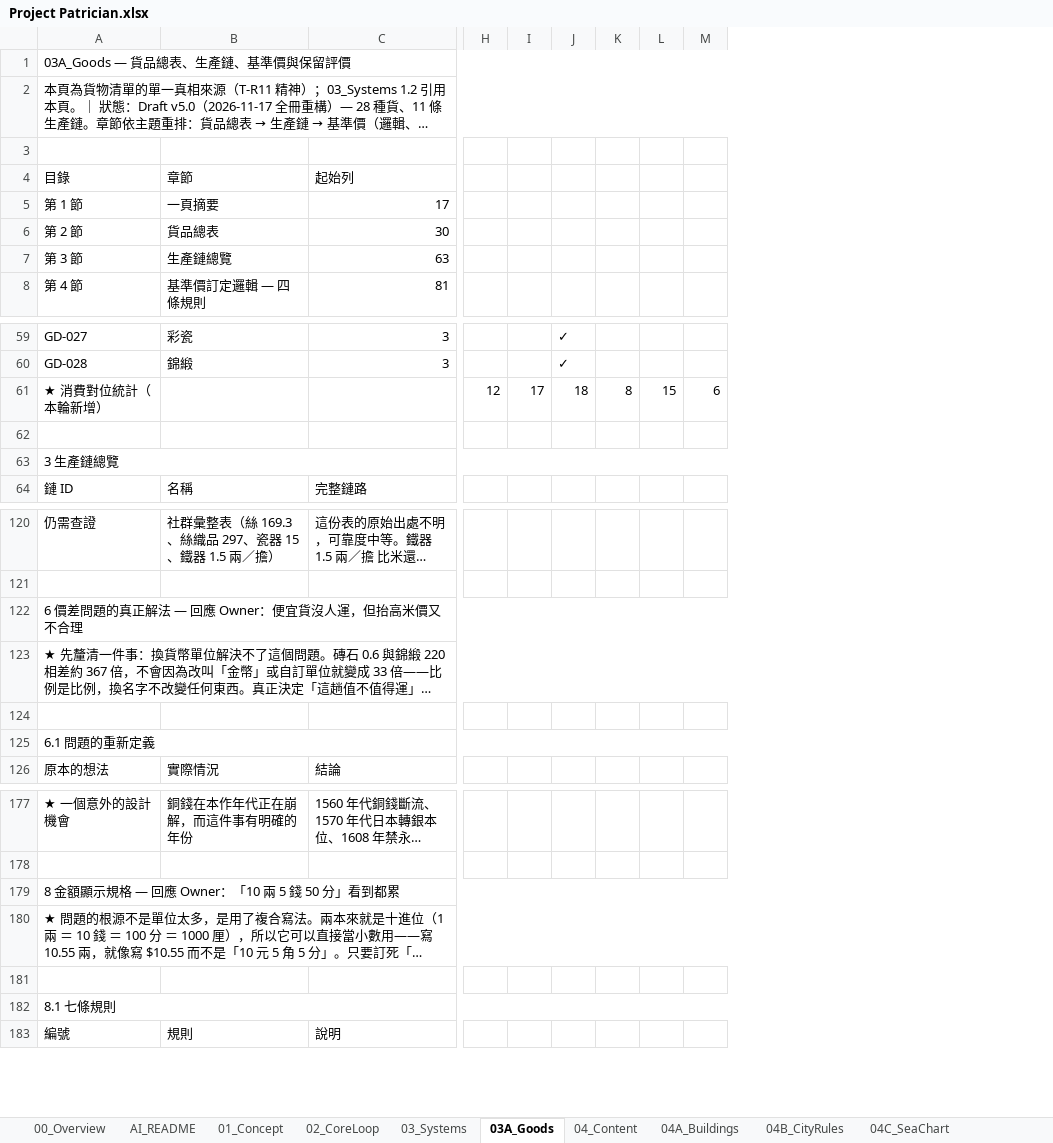
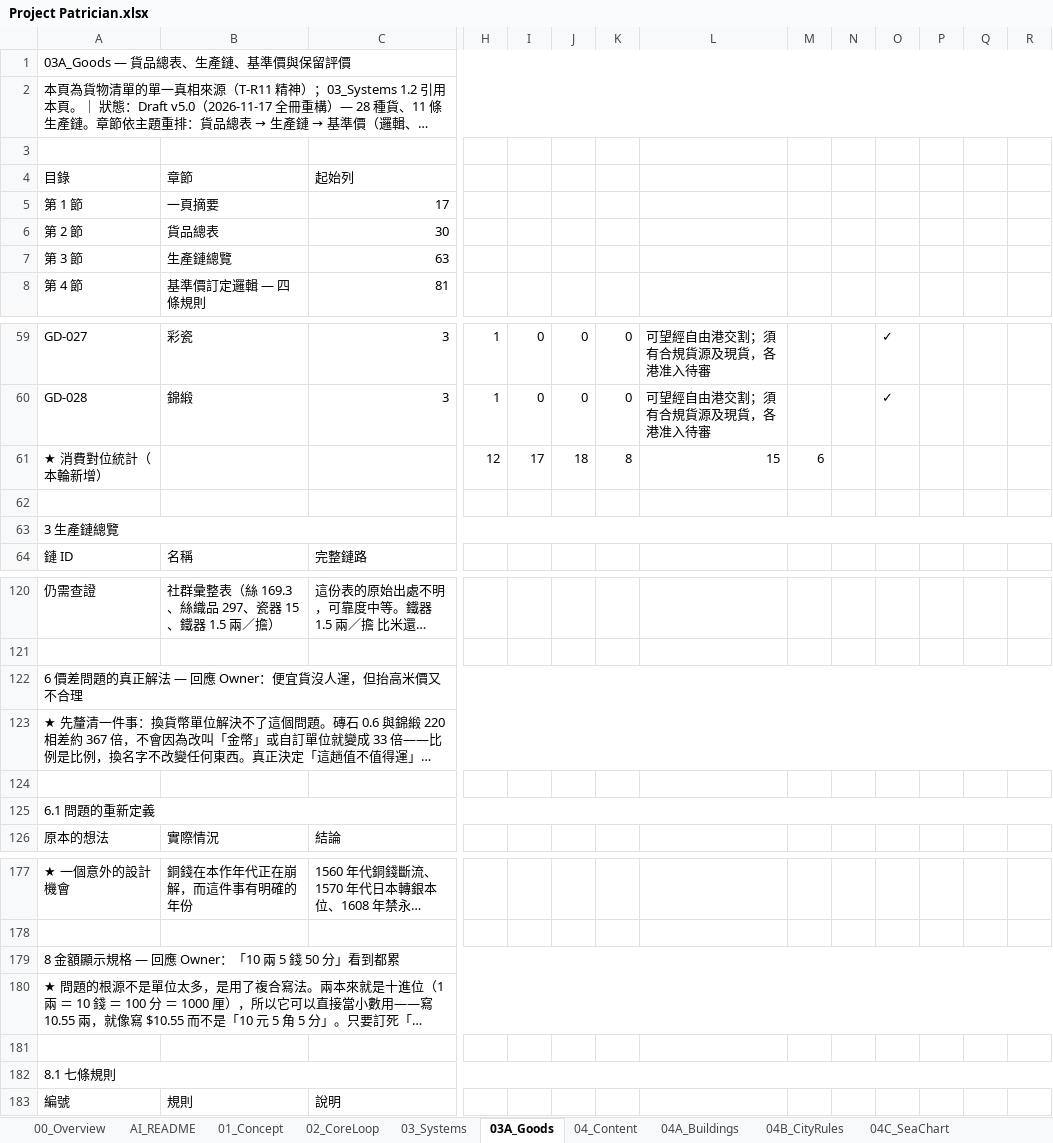
Before and after one commit to wayung0217/Project-Patrician, an Excel workbook: docs/spec/Project Patrician.xlsx, sheet 03A_Goods, drawn as a sheet; only a part is shown, gaps mark what is left out; long unchanged cells end in …; values as stored, in another font and other column widths than the file's, no cell formats; conditional formats not drawn; removed rows and columns are numbered as before the commit, all else as after; the diff covers the shown part only; the diff names each change by its address in the sheet, - before the commit and + after, or states it on an @@ line.

```diff
--- a/docs/spec/Project Patrician.xlsx (sheet 03A_Goods)
+++ b/docs/spec/Project Patrician.xlsx (sheet 03A_Goods)
+column H, rows 59-61: 1 | 1 | 12
+column I, rows 59-61: 0 | 0 | 17
+column J, rows 59-61: 0 | 0 | 18
+column K, rows 59-61: 0 | 0 | 8
+column L, rows 59-61: 可望經自由港交割；須有合規貨源及現貨，各港准入待審 | 可望經自由港交割；須有合規貨源及現貨，各港准入待審 | 15
-A1:R1 merged
+A1:R1 merged
-A2:R2 merged
+A2:R2 merged
-M61: 12
+M61: 6
-N61: 17
+N61: (empty)
-O61: 18
+O61: (empty)
-P61: 8
+P61: (empty)
-Q61: 15
+Q61: (empty)
-R61: 6
+R61: (empty)
-A63:R63 merged
+A63:R63 merged
-A122:R122 merged
+A122:R122 merged
-A123:R123 merged
+A123:R123 merged
-A125:R125 merged
+A125:R125 merged
-A179:R179 merged
+A179:R179 merged
-A180:R180 merged
+A180:R180 merged
-A182:R182 merged
+A182:R182 merged
```
Also changed, not shown: 1 edited cell and merged cells elsewhere in this sheet, sheet 03_Systems, sheet 05_TechSpec, sheet AI_README, sheet 00_Overview, sheet 04C_SeaChart, sheet 04_Content, other sheet tabs, cell formats, formulas that keep their value, charts or pictures, 4 other files.
